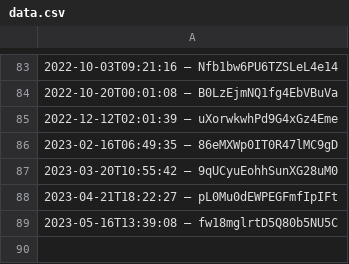
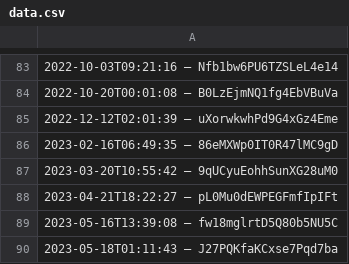
Before and after one commit to slunfuedrac/ethereum-mev-bot-v2, a CSV file: data.csv, drawn as a sheet; only a part is shown, gaps mark what is left out.

```diff
--- a/data.csv
+++ b/data.csv
@@ -89 +89,2 @@
 2023-05-16T13:39:08 – fw18mglrtD5Q80b5NU5C
+2023-05-18T01:11:43 – J27PQKfaKCxse7Pqd7ba
```
